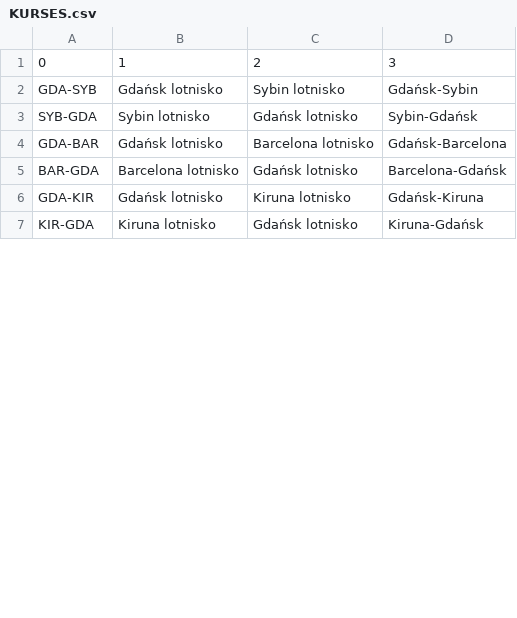
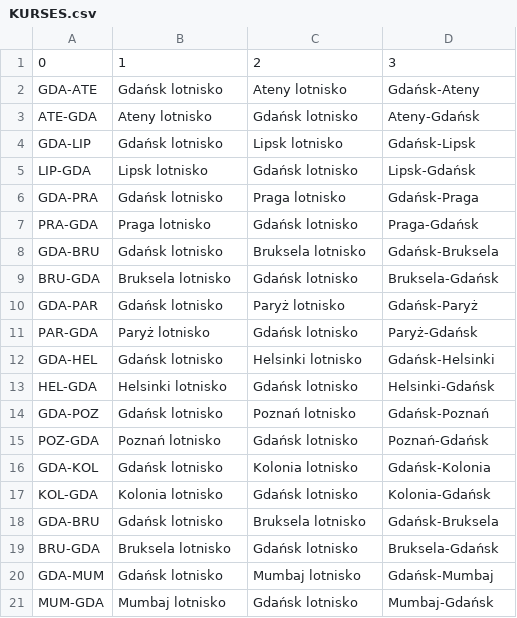
Before and after one commit to Dar-Na/DataWerehouse, a CSV file: data/T0-T2/KURSES.csv, drawn as a sheet; only a part is shown; the shorter side is filled out with more unchanged rows; the diff covers the shown part only.

```diff
--- a/data/T0-T2/KURSES.csv
+++ b/data/T0-T2/KURSES.csv
@@ -1,5 +1,21 @@
 0,1,2,3
-GDA-SYB,Gdańsk lotnisko,Sybin lotnisko,Gdańsk-Sybin
-SYB-GDA,Sybin lotnisko,Gdańsk lotnisko,Sybin-Gdańsk
-GDA-BAR,Gdańsk lotnisko,Barcelona lotnisko,Gdańsk-Barcelona
-BAR-GDA,Barcelona lotnisko,Gdańsk lotnisko,Barcelona-Gdańsk
+GDA-ATE,Gdańsk lotnisko,Ateny lotnisko,Gdańsk-Ateny
+ATE-GDA,Ateny lotnisko,Gdańsk lotnisko,Ateny-Gdańsk
+GDA-LIP,Gdańsk lotnisko,Lipsk lotnisko,Gdańsk-Lipsk
+LIP-GDA,Lipsk lotnisko,Gdańsk lotnisko,Lipsk-Gdańsk
+GDA-PRA,Gdańsk lotnisko,Praga lotnisko,Gdańsk-Praga
+PRA-GDA,Praga lotnisko,Gdańsk lotnisko,Praga-Gdańsk
+GDA-BRU,Gdańsk lotnisko,Bruksela lotnisko,Gdańsk-Bruksela
+BRU-GDA,Bruksela lotnisko,Gdańsk lotnisko,Bruksela-Gdańsk
+GDA-PAR,Gdańsk lotnisko,Paryż lotnisko,Gdańsk-Paryż
+PAR-GDA,Paryż lotnisko,Gdańsk lotnisko,Paryż-Gdańsk
+GDA-HEL,Gdańsk lotnisko,Helsinki lotnisko,Gdańsk-Helsinki
+HEL-GDA,Helsinki lotnisko,Gdańsk lotnisko,Helsinki-Gdańsk
+GDA-POZ,Gdańsk lotnisko,Poznań lotnisko,Gdańsk-Poznań
+POZ-GDA,Poznań lotnisko,Gdańsk lotnisko,Poznań-Gdańsk
+GDA-KOL,Gdańsk lotnisko,Kolonia lotnisko,Gdańsk-Kolonia
+KOL-GDA,Kolonia lotnisko,Gdańsk lotnisko,Kolonia-Gdańsk
+GDA-BRU,Gdańsk lotnisko,Bruksela lotnisko,Gdańsk-Bruksela
+BRU-GDA,Bruksela lotnisko,Gdańsk lotnisko,Bruksela-Gdańsk
+GDA-MUM,Gdańsk lotnisko,Mumbaj lotnisko,Gdańsk-Mumbaj
+MUM-GDA,Mumbaj lotnisko,Gdańsk lotnisko,Mumbaj-Gdańsk
```
Also changed, not shown: 8 added rows, 16 removed rows, 4 moved rows and 12 edited cells elsewhere in this file, data/T0-T1/KURSES.csv, data/T0-T1/TIMES.csv, 12 other files.
